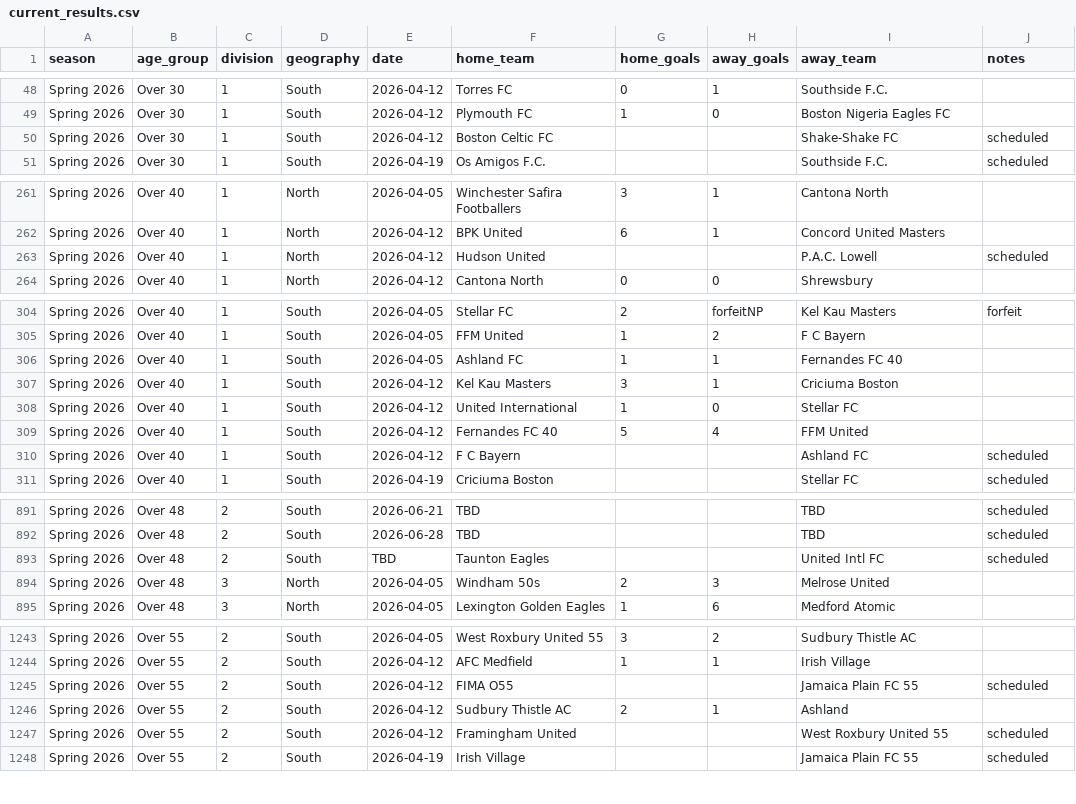
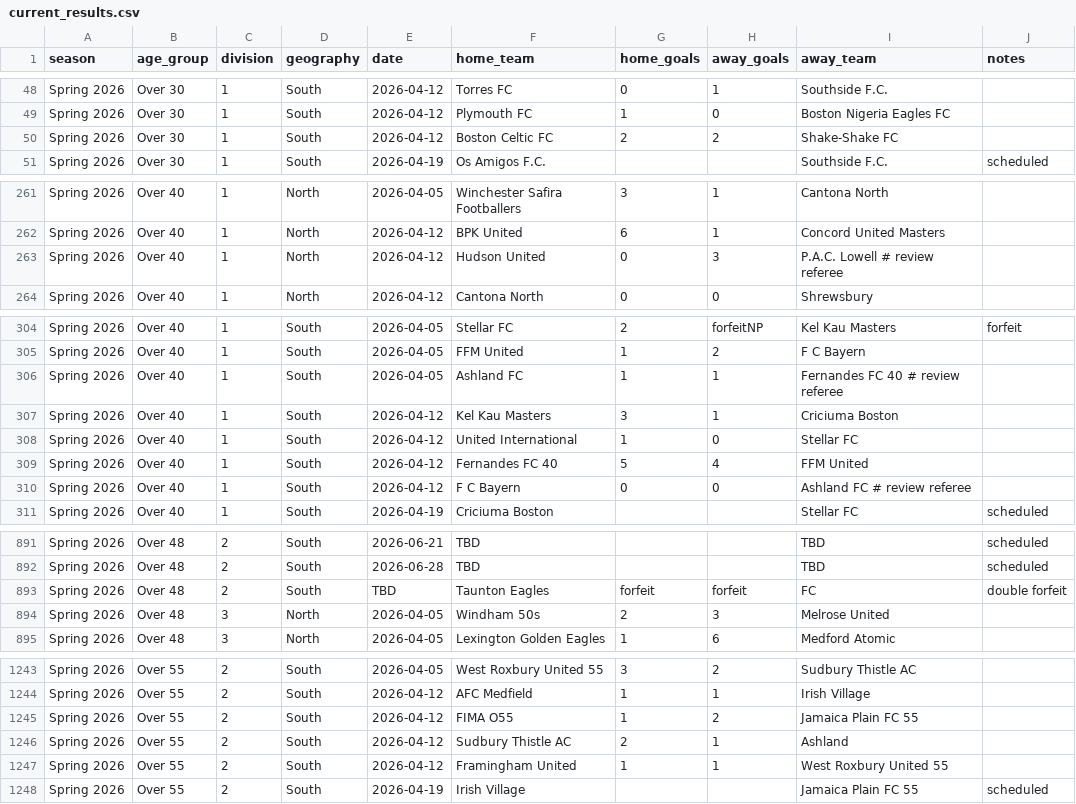
Before and after one commit to davidkane9/othsl, a CSV file: data/current_results.csv, drawn as a sheet; only a part is shown, gaps mark what is left out; the diff covers the shown part only.

```diff
--- a/data/current_results.csv
+++ b/data/current_results.csv
@@ -49,3 +49,3 @@ Spring 2026,Over 30,1,South,2026-04-12,Torres FC,0,1,Southside F.C.,
 Spring 2026,Over 30,1,South,2026-04-12,Plymouth FC,1,0,Boston Nigeria Eagles FC,
-Spring 2026,Over 30,1,South,2026-04-12,Boston Celtic FC,,,Shake-Shake FC,scheduled
+Spring 2026,Over 30,1,South,2026-04-12,Boston Celtic FC,2,2,Shake-Shake FC,
 Spring 2026,Over 30,1,South,2026-04-19,Os Amigos F.C.,,,Southside F.C.,scheduled
@@ -262,3 +262,3 @@ Spring 2026,Over 40,1,North,2026-04-05,Winchester Safira Footballers,3,1,Cantona
 Spring 2026,Over 40,1,North,2026-04-12,BPK United,6,1,Concord United Masters,
-Spring 2026,Over 40,1,North,2026-04-12,Hudson United,,,P.A.C. Lowell,scheduled
+Spring 2026,Over 40,1,North,2026-04-12,Hudson United,0,3,P.A.C. Lowell # review referee,
 Spring 2026,Over 40,1,North,2026-04-12,Cantona North,0,0,Shrewsbury,
@@ -305,3 +305,3 @@ Spring 2026,Over 40,1,South,2026-04-05,Stellar FC,2,forfeitNP,Kel Kau Masters,fo
 Spring 2026,Over 40,1,South,2026-04-05,FFM United,1,2,F C Bayern,
-Spring 2026,Over 40,1,South,2026-04-05,Ashland FC,1,1,Fernandes FC 40,
+Spring 2026,Over 40,1,South,2026-04-05,Ashland FC,1,1,Fernandes FC 40 # review referee,
 Spring 2026,Over 40,1,South,2026-04-12,Kel Kau Masters,3,1,Criciuma Boston,
@@ -309,3 +309,3 @@ Spring 2026,Over 40,1,South,2026-04-12,United International,1,0,Stellar FC,
 Spring 2026,Over 40,1,South,2026-04-12,Fernandes FC 40,5,4,FFM United,
-Spring 2026,Over 40,1,South,2026-04-12,F C Bayern,,,Ashland FC,scheduled
+Spring 2026,Over 40,1,South,2026-04-12,F C Bayern,0,0,Ashland FC # review referee,
 Spring 2026,Over 40,1,South,2026-04-19,Criciuma Boston,,,Stellar FC,scheduled
@@ -892,3 +892,3 @@ Spring 2026,Over 48,2,South,2026-06-21,TBD,,,TBD,scheduled
 Spring 2026,Over 48,2,South,2026-06-28,TBD,,,TBD,scheduled
-Spring 2026,Over 48,2,South,TBD,Taunton Eagles,,,United Intl FC,scheduled
+Spring 2026,Over 48,2,South,TBD,Taunton Eagles,forfeit,forfeit,FC,double forfeit
 Spring 2026,Over 48,3,North,2026-04-05,Windham 50s,2,3,Melrose United,
@@ -1244,5 +1244,5 @@ Spring 2026,Over 55,2,South,2026-04-05,West Roxbury United 55,3,2,Sudbury Thistl
 Spring 2026,Over 55,2,South,2026-04-12,AFC Medfield,1,1,Irish Village,
-Spring 2026,Over 55,2,South,2026-04-12,FIMA O55,,,Jamaica Plain FC 55,scheduled
+Spring 2026,Over 55,2,South,2026-04-12,FIMA O55,1,2,Jamaica Plain FC 55,
 Spring 2026,Over 55,2,South,2026-04-12,Sudbury Thistle AC,2,1,Ashland,
-Spring 2026,Over 55,2,South,2026-04-12,Framingham United,,,West Roxbury United 55,scheduled
+Spring 2026,Over 55,2,South,2026-04-12,Framingham United,1,1,West Roxbury United 55,
 Spring 2026,Over 55,2,South,2026-04-19,Irish Village,,,Jamaica Plain FC 55,scheduled
```
Also changed, not shown: 57 edited cells elsewhere in this file, 5 other files.
